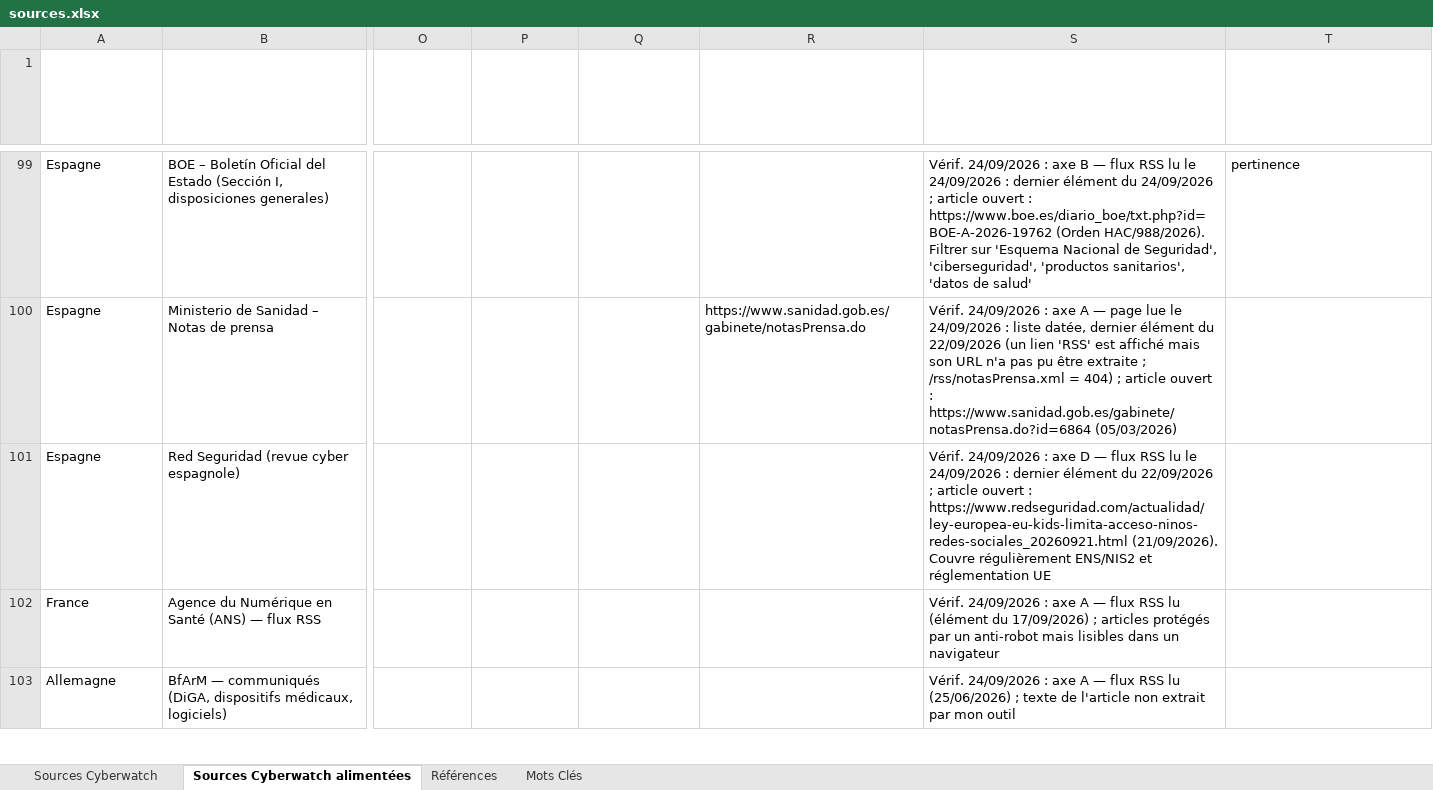
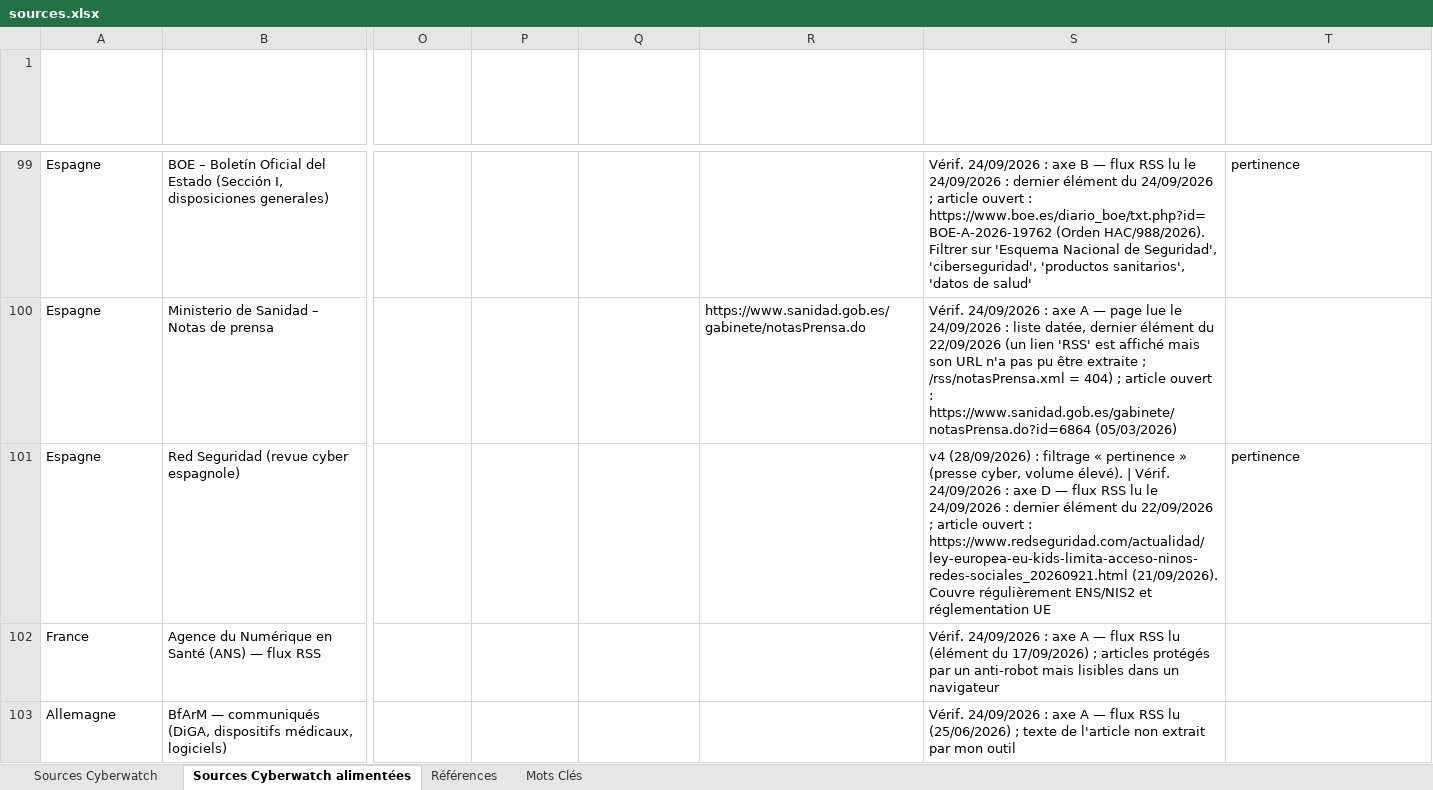
Before and after one commit to TessCWavestone/CyberwatchV2, an Excel workbook: config/sources.xlsx, sheet Sources Cyberwatch alimentées, drawn as a sheet; only a part is shown, gaps mark what is left out; values as stored, in another font and other column widths than the file's, no borders; conditional formats and table styles not drawn; the diff covers the shown part only; the diff names each change by its address in the sheet, - before the commit and + after, or states it on an @@ line.

```diff
--- a/config/sources.xlsx (sheet Sources Cyberwatch alimentées)
+++ b/config/sources.xlsx (sheet Sources Cyberwatch alimentées)
-S101 (Vérification (23/09/2026)): Vérif. 24/09/2026…
+S101 (Vérification (23/09/2026)): v4 (28/09/2026) : filtrage « pertinence » (presse cyber, volume élevé). | Vérif. 24/09/2026…
-T101: (empty)
+T101: pertinence
```
Also changed, not shown: 6 added rows and 42 edited cells elsewhere in this sheet, 18 other files.
